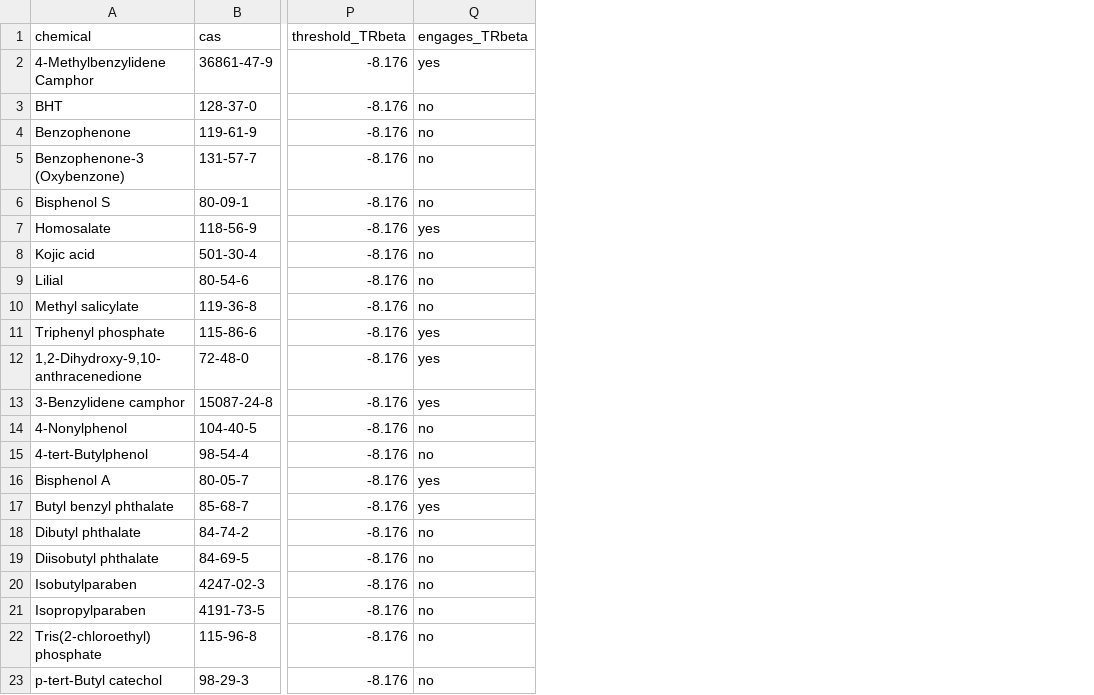
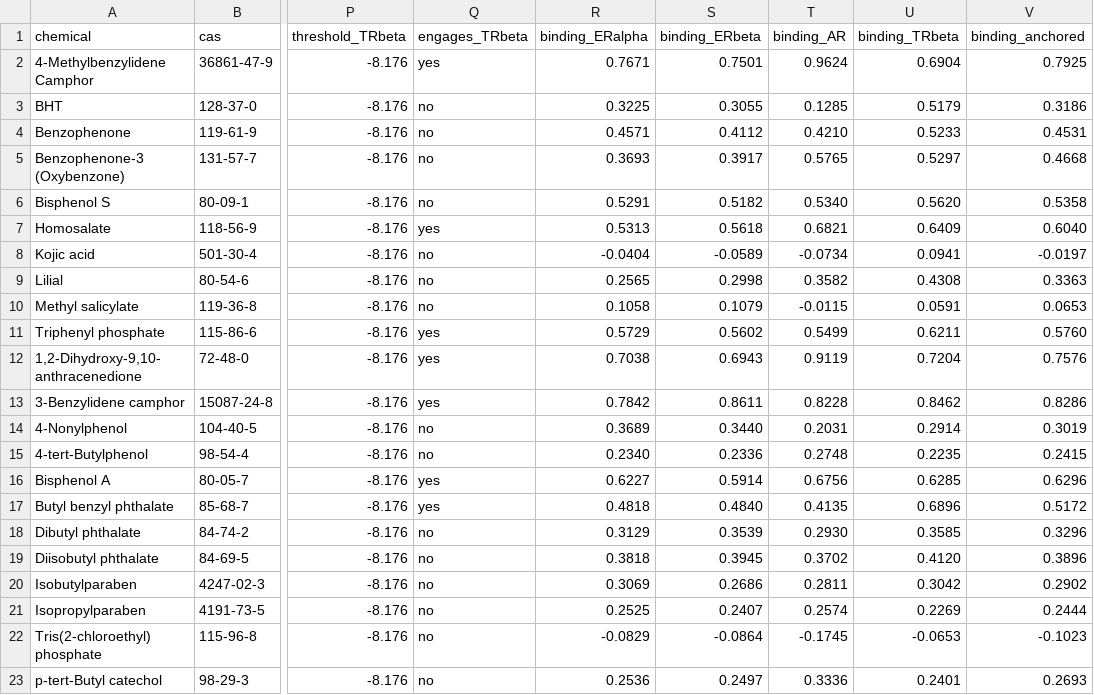
Before and after one commit to techdev555/dashboard, a CSV file: data/docking_22.csv, drawn as a sheet; only a part is shown, gaps mark what is left out; the diff names each change by its address in the sheet, - before the commit and + after, or states it on an @@ line.

Commit message:
Apply methodology v2: control-anchored binding, relabels, threshold footnote

```diff
--- a/data/docking_22.csv
+++ b/data/docking_22.csv
+column R (binding_ERalpha), rows 2-23: 0.7671 | 0.3225 | 0.4571 | 0.3693 | 0.5291 | 0.5313 | -0.0404 | 0.2565 | 0.1058 | 0.5729 | 0.7038 | 0.7842 | 0.3689 | 0.2340 | 0.6227 | 0.4818 | 0.3129 | 0.3818 | 0.3069 | 0.2525 | -0.0829 | 0.2536
+column S (binding_ERbeta), rows 2-23: 0.7501 | 0.3055 | 0.4112 | 0.3917 | 0.5182 | 0.5618 | -0.0589 | 0.2998 | 0.1079 | 0.5602 | 0.6943 | 0.8611 | 0.3440 | 0.2336 | 0.5914 | 0.4840 | 0.3539 | 0.3945 | 0.2686 | 0.2407 | -0.0864 | 0.2497
+column T (binding_AR), rows 2-23: 0.9624 | 0.1285 | 0.4210 | 0.5765 | 0.5340 | 0.6821 | -0.0734 | 0.3582 | -0.0115 | 0.5499 | 0.9119 | 0.8228 | 0.2031 | 0.2748 | 0.6756 | 0.4135 | 0.2930 | 0.3702 | 0.2811 | 0.2574 | -0.1745 | 0.3336
+column U (binding_TRbeta), rows 2-23: 0.6904 | 0.5179 | 0.5233 | 0.5297 | 0.5620 | 0.6409 | 0.0941 | 0.4308 | 0.0591 | 0.6211 | 0.7204 | 0.8462 | 0.2914 | 0.2235 | 0.6285 | 0.6896 | 0.3585 | 0.4120 | 0.3042 | 0.2269 | -0.0653 | 0.2401
+column V (binding_anchored), rows 2-23: 0.7925 | 0.3186 | 0.4531 | 0.4668 | 0.5358 | 0.6040 | -0.0197 | 0.3363 | 0.0653 | 0.5760 | 0.7576 | 0.8286 | 0.3019 | 0.2415 | 0.6296 | 0.5172 | 0.3296 | 0.3896 | 0.2902 | 0.2444 | -0.1023 | 0.2693
```
Also changed, not shown: 4 other files.
